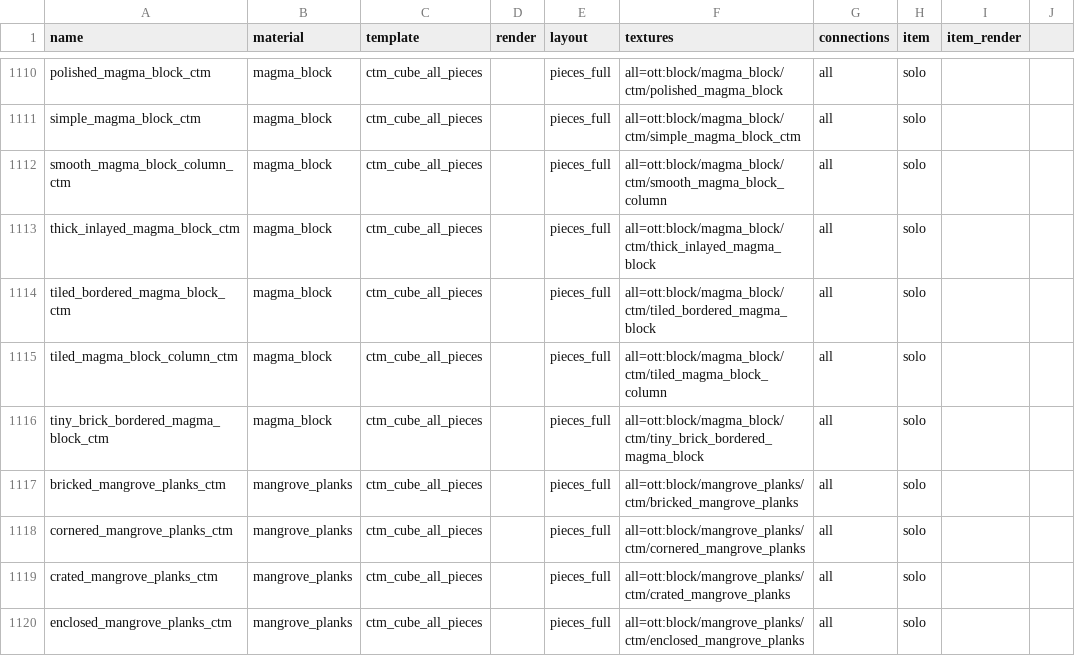
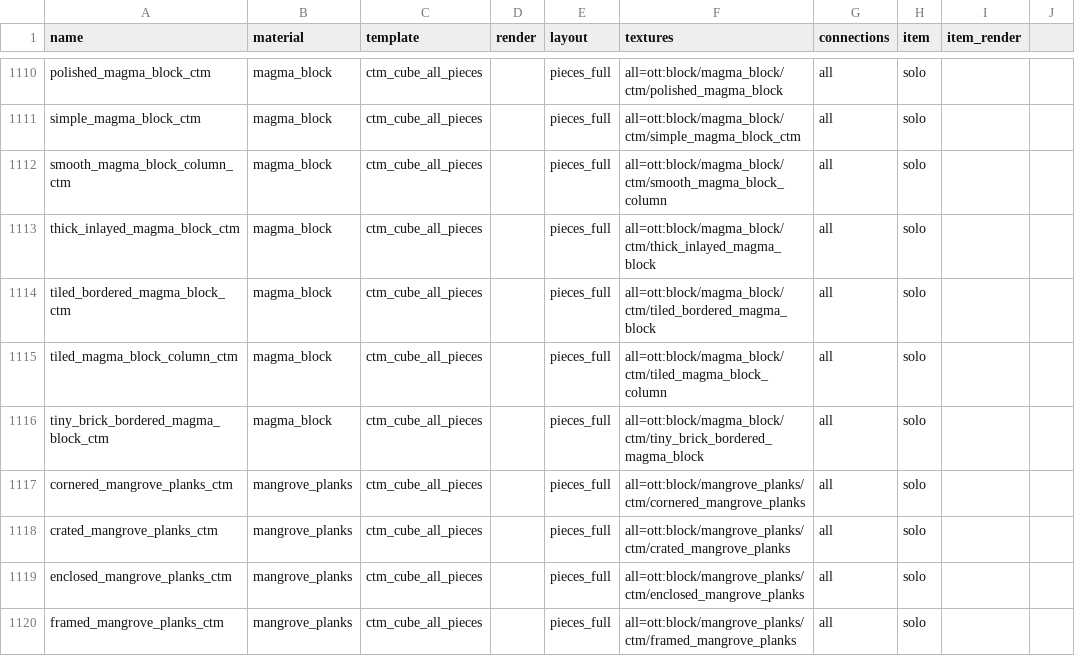
Before and after one commit to rainweaver76/ott, a TSV file: ott_blocks/src/main/resources/assets/ott/ctm_blocks.tsv, drawn as a sheet; only a part is shown, gaps mark what is left out; the shorter side is filled out with more unchanged rows; the diff names each change by its address in the sheet, - before the commit and + after, or states it on an @@ line.

```diff
--- a/ott_blocks/src/main/resources/assets/ott/ctm_blocks.tsv
+++ b/ott_blocks/src/main/resources/assets/ott/ctm_blocks.tsv
-row 1117: bricked_mangrove_planks_ctm | mangrove_planks | ctm_cube_all_pieces |  | pieces_full | all=ott:block/mangrove_planks/ctm/bricked_mangrove_planks | all | solo
```
Also changed, not shown: ott_blocks/src/main/resources/assets/ott/block_templates.csv, 18 other files.
